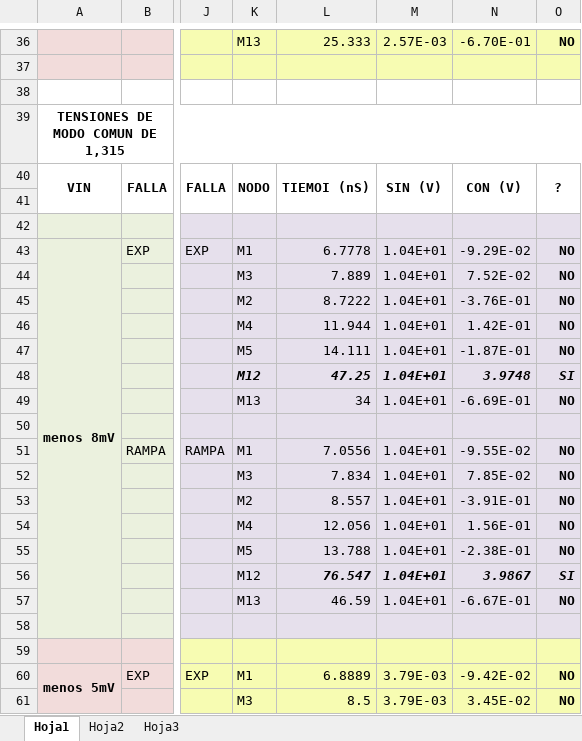
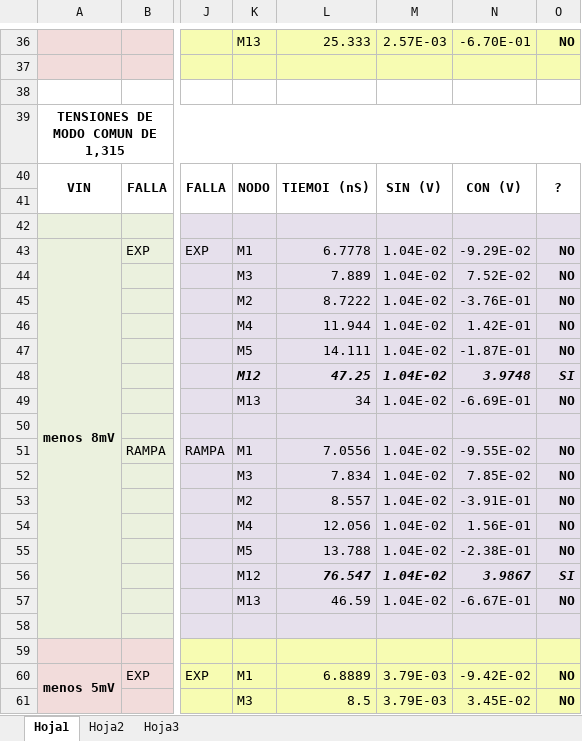
Before and after one commit to ginotkj/fiocs, an Excel workbook: Documentation/Comparador Tabla de NDout.xlsx, sheet Hoja1, drawn as a sheet; only a part is shown, gaps mark what is left out; values as stored, in another font and other column widths than the file's, no borders; the diff names each change by its address in the sheet, - before the commit and + after, or states it on an @@ line.

```diff
--- a/Documentation/Comparador Tabla de NDout.xlsx (sheet Hoja1)
+++ b/Documentation/Comparador Tabla de NDout.xlsx (sheet Hoja1)
-M43:M49: 1.04E+01
+M43:M49: 1.04E-02
-M51:M57: 1.04E+01
+M51:M57: 1.04E-02
```
Also changed, not shown: Documentation/Comparador Tabla de NDout con graficos.xlsx, 24 other files.
